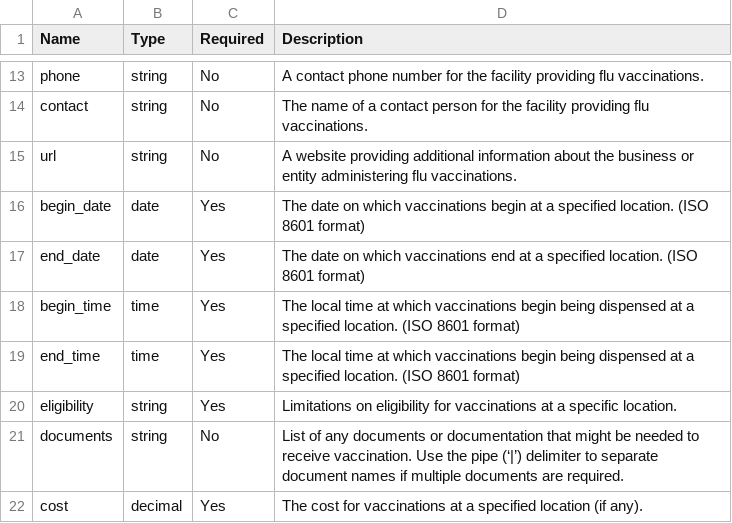
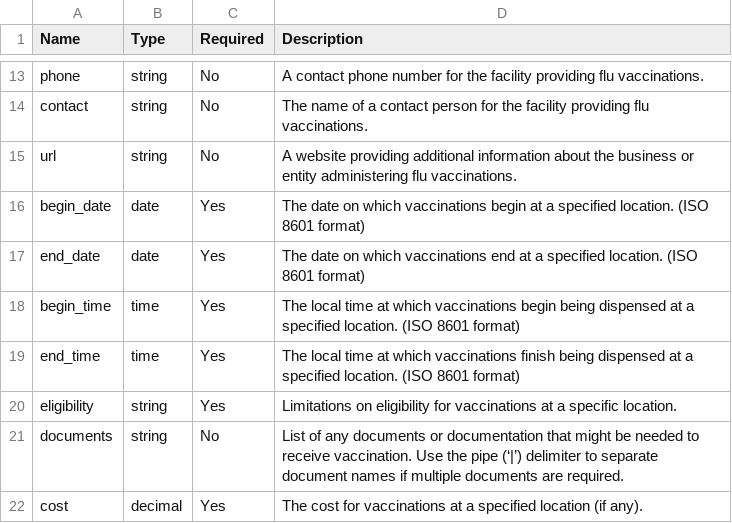
Before and after one commit to CityOfPhiladelphia/flu-shot-spec, a CSV file: data-format.csv, drawn as a sheet; only a part is shown, gaps mark what is left out.

Commit message:
Fixes issue #4

```diff
--- a/data-format.csv
+++ b/data-format.csv
@@ -18,3 +18,3 @@ end_date,date,Yes,The date on which vaccinations end at a specified location. (I
 begin_time,time,Yes,The local time at which vaccinations begin being dispensed at a specified location. (ISO 8601 format)
-end_time,time,Yes,The local time at which vaccinations begin being dispensed at a specified location. (ISO 8601 format)
+end_time,time,Yes,The local time at which vaccinations finish being dispensed at a specified location. (ISO 8601 format)
 eligibility,string,Yes,Limitations on eligibility for vaccinations at a specific location.
```
